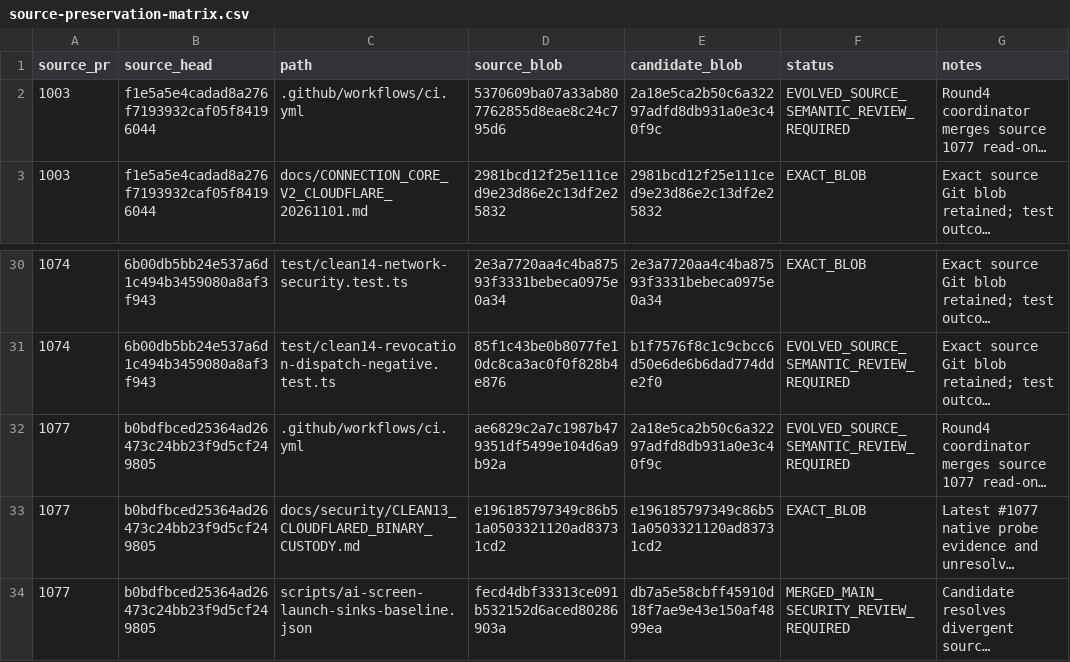
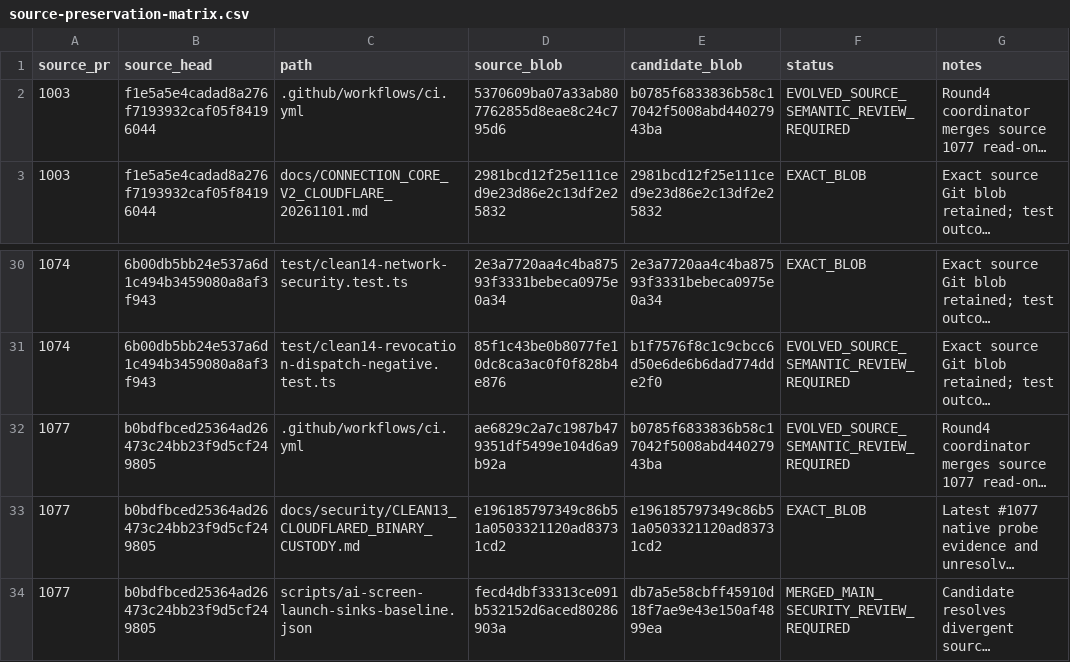
Before and after one commit to Naveax/Nexowire, a CSV file: docs/connection-v2/source-preservation-matrix.csv, drawn as a sheet; only a part is shown, gaps mark what is left out; long unchanged cells end in …; the diff names each change by its address in the sheet, - before the commit and + after, or states it on an @@ line.

```diff
--- a/docs/connection-v2/source-preservation-matrix.csv
+++ b/docs/connection-v2/source-preservation-matrix.csv
-E2 (candidate_blob): 2a18e5ca2b50c6a32297adfd8db931a0e3c40f9c
+E2 (candidate_blob): b0785f6833836b58c17042f5008abd44027943ba
-E32 (candidate_blob): 2a18e5ca2b50c6a32297adfd8db931a0e3c40f9c
+E32 (candidate_blob): b0785f6833836b58c17042f5008abd44027943ba
```
Also changed, not shown: docs/coord/AI05_CORE_CONNECTION_V2_PRESERVATION.csv, docs/coord/AI05_ROUND2_SOURCE_PRESERVATION.csv, 1 other file.
